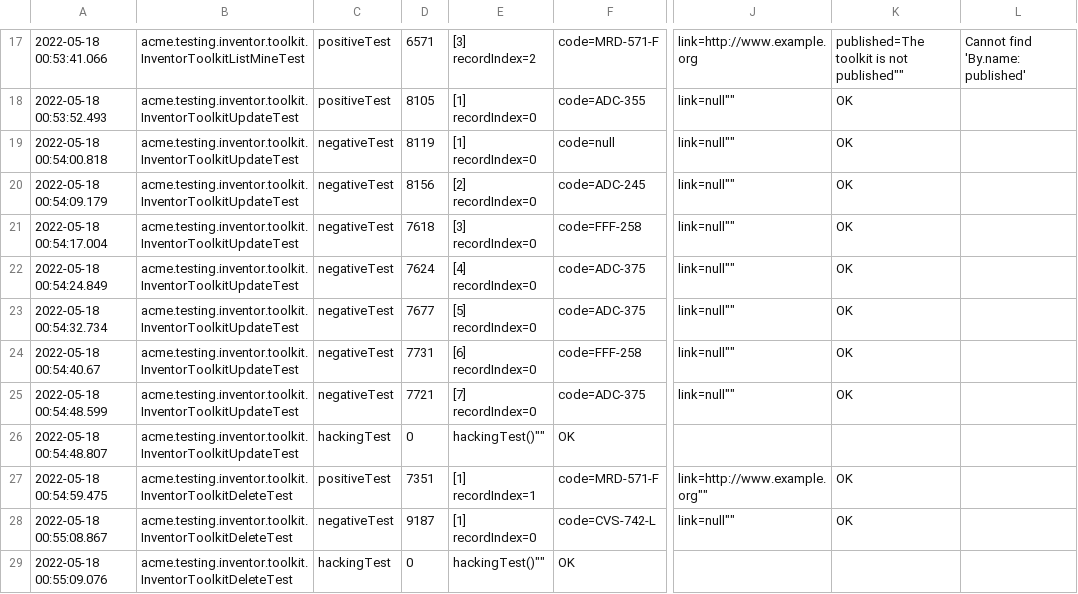
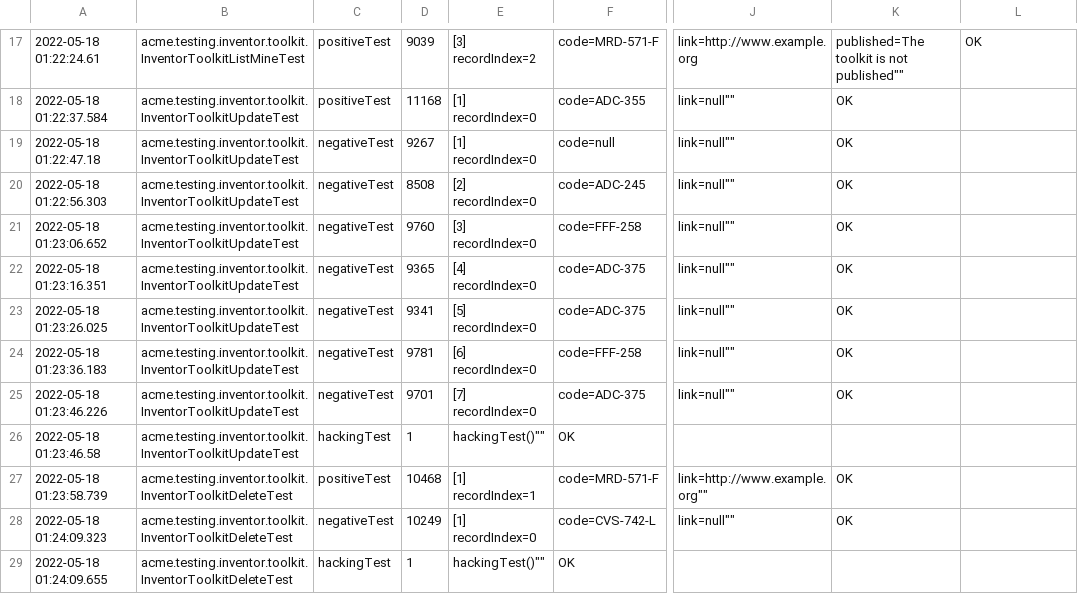
Before and after one commit to marinaramirofde/Acme-Toolkits-1, a CSV file: logs/performance-tests.csv, drawn as a sheet; only a part is shown, gaps mark what is left out; the diff covers the shown part only; the diff names each change by its address in the sheet, - before the commit and + after, or states it on an @@ line.

```diff
--- a/logs/performance-tests.csv
+++ b/logs/performance-tests.csv
-A17: 2022-05-18 00:53:41.066
+A17: 2022-05-18 01:22:24.61
-D17: 6571
+D17: 9039
-L17: Cannot find 'By.name: published'
+L17: OK
-A18: 2022-05-18 00:53:52.493
+A18: 2022-05-18 01:22:37.584
-D18: 8105
+D18: 11168
-A19: 2022-05-18 00:54:00.818
+A19: 2022-05-18 01:22:47.18
-D19: 8119
+D19: 9267
-A20: 2022-05-18 00:54:09.179
+A20: 2022-05-18 01:22:56.303
-D20: 8156
+D20: 8508
-A21: 2022-05-18 00:54:17.004
+A21: 2022-05-18 01:23:06.652
-D21: 7618
+D21: 9760
-A22: 2022-05-18 00:54:24.849
+A22: 2022-05-18 01:23:16.351
-D22: 7624
+D22: 9365
-A23: 2022-05-18 00:54:32.734
+A23: 2022-05-18 01:23:26.025
-D23: 7677
+D23: 9341
-A24: 2022-05-18 00:54:40.67
+A24: 2022-05-18 01:23:36.183
-D24: 7731
+D24: 9781
-A25: 2022-05-18 00:54:48.599
+A25: 2022-05-18 01:23:46.226
-D25: 7721
+D25: 9701
-A26: 2022-05-18 00:54:48.807
+A26: 2022-05-18 01:23:46.58
-D26: 0
+D26: 1
-A27: 2022-05-18 00:54:59.475
+A27: 2022-05-18 01:23:58.739
-D27: 7351
+D27: 10468
-A28: 2022-05-18 00:55:08.867
+A28: 2022-05-18 01:24:09.323
-D28: 9187
+D28: 10249
-A29: 2022-05-18 00:55:09.076
+A29: 2022-05-18 01:24:09.655
-D29: 0
+D29: 1
```
Also changed, not shown: 32 edited cells elsewhere in this file, logs/performance-requests.csv, 4 other files.
